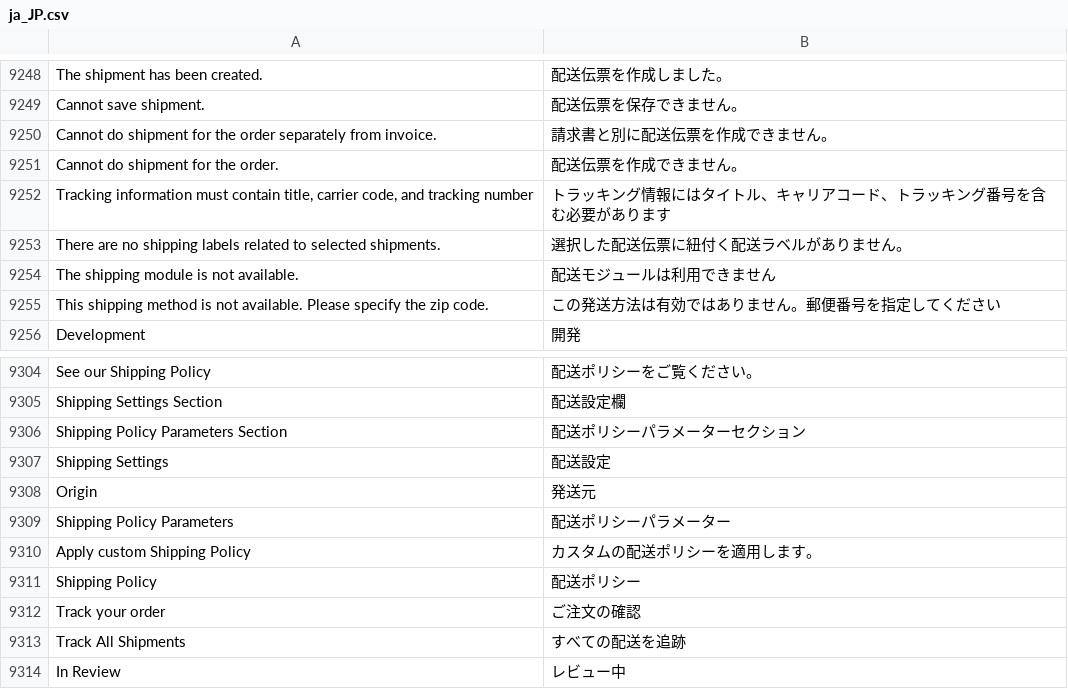
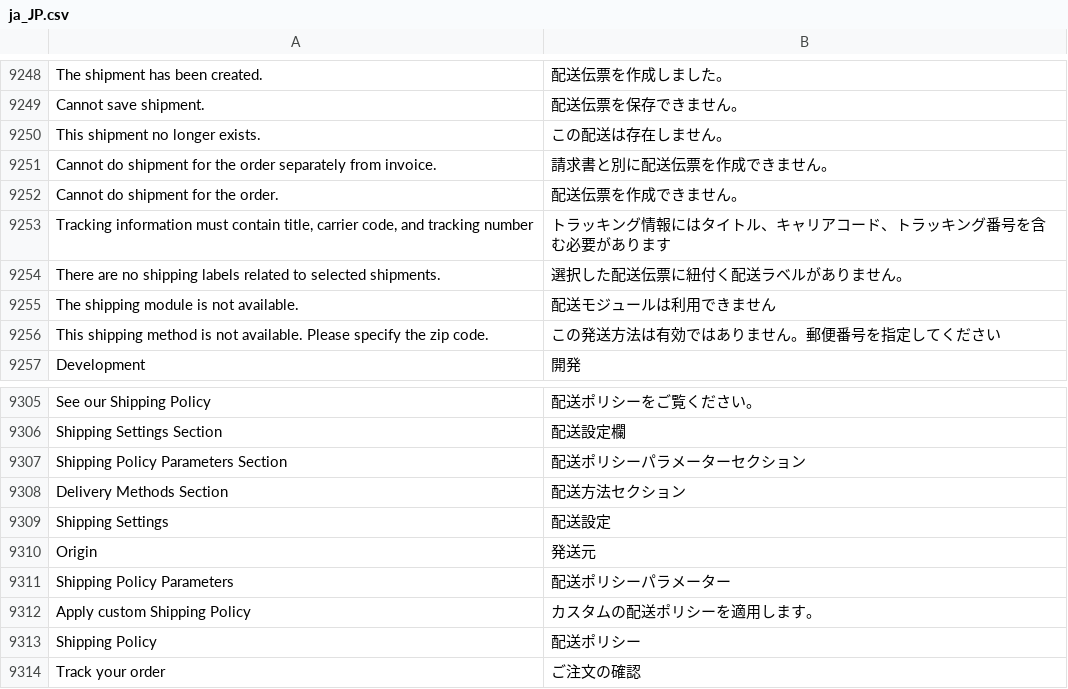
Before and after one commit to magento-l10n/language-ja_JP, a CSV file: ja_JP.csv, drawn as a sheet; only a part is shown, gaps mark what is left out; the shorter side is filled out with more unchanged rows; the diff names each change by its address in the sheet, - before the commit and + after, or states it on an @@ line.

Commit message:
Updating translations from Crowdin.

```diff
--- a/ja_JP.csv
+++ b/ja_JP.csv
+row 9250: This shipment no longer exists. | この配送は存在しません。
+row 9308: Delivery Methods Section | 配送方法セクション
```
Also changed, not shown: 1 other file.
